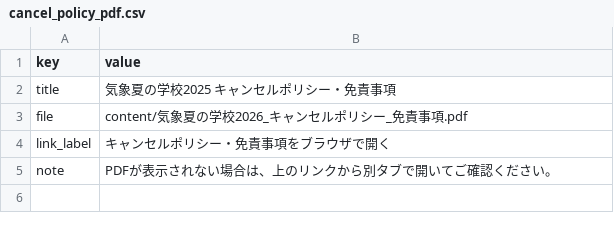
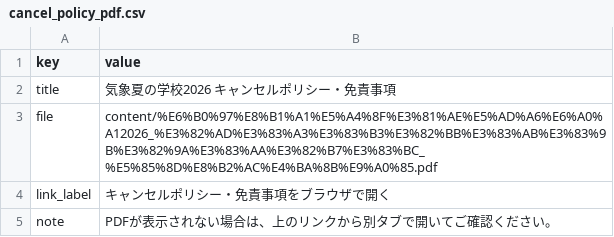
Before and after one commit to Meteorology-Summer-School/2026, a CSV file: data/cancel_policy_pdf.csv, drawn as a sheet.

Commit message:
fix: update cancellation policy PDF link and title for 2026

```diff
--- a/data/cancel_policy_pdf.csv
+++ b/data/cancel_policy_pdf.csv
@@ -1,4 +1,4 @@
 key,value
-title,気象夏の学校2025 キャンセルポリシー・免責事項
-file,content/気象夏の学校2026_キャンセルポリシー_免責事項.pdf
+title,気象夏の学校2026 キャンセルポリシー・免責事項
+file,content/%E6%B0%97%E8%B1%A1%E5%A4%8F%E3%81%AE%E5%AD%A6%E6%A0%A12026_%E3%82%AD%E3%83%A3%E3%83%B3%E3%82%BB%E3%83%AB%E3%83%9B%E3%82%9A%E3%83%AA%E3%82%B7%E3%83%BC_%E5%85%8D%E8%B2%AC%E4%BA%8B%E9%A0%85.pdf
 link_label,キャンセルポリシー・免責事項をブラウザで開く
```
Also changed, not shown: 1 other file.
